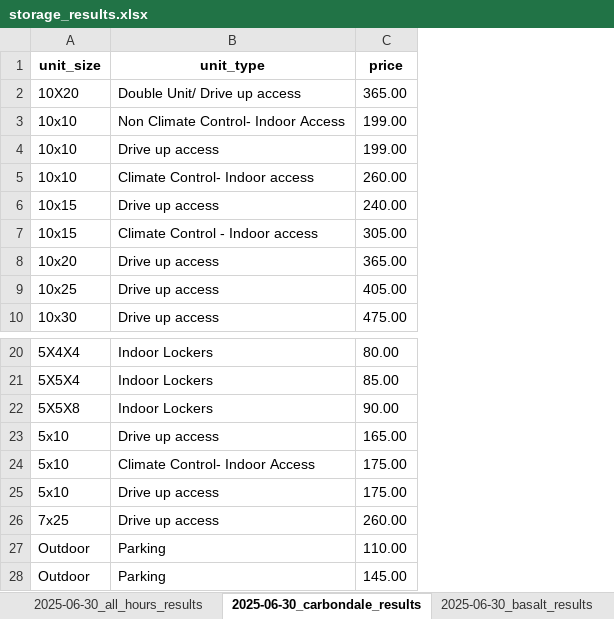
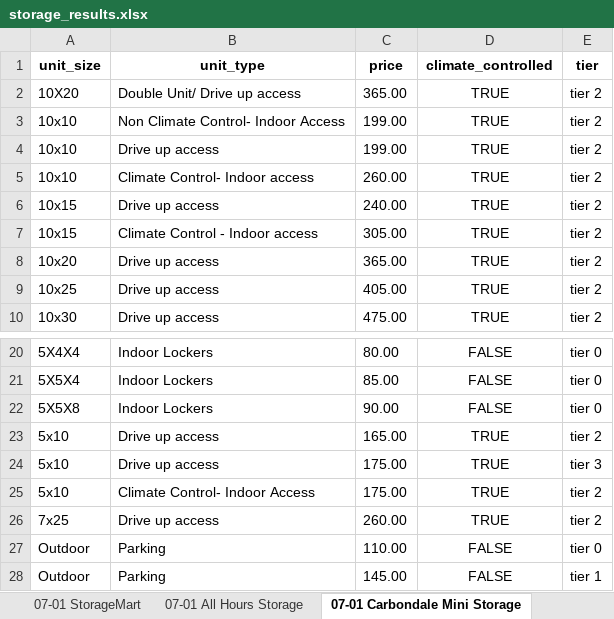
Before and after one commit to twdatascience/web-scraping-project, an Excel workbook: storage_results.xlsx, sheet 07-01 Carbondale Mini Storage, drawn as a sheet; only a part is shown, gaps mark what is left out; values as stored, in another font and other column widths than the file's, no borders; the diff names each change by its address in the sheet, - before the commit and + after, or states it on an @@ line.

```diff
--- a/storage_results.xlsx (sheet 07-01 Carbondale Mini Storage)
+++ b/storage_results.xlsx (sheet 07-01 Carbondale Mini Storage)
-sheet tab: 2025-06-30_all_hours_results
+sheet tab: 07-01 All Hours Storage
-sheet tab: 2025-06-30_carbondale_results
+sheet tab: 07-01 Carbondale Mini Storage
+column D (climate_controlled), rows 2-10: all TRUE; rows 20-23: FALSE | FALSE | FALSE | TRUE; rows 25-28: TRUE | TRUE | FALSE | FALSE
+column E (tier), rows 2-10: all tier 2; rows 20-23: tier 0 | tier 0 | tier 0 | tier 2; rows 25-28: tier 2 | tier 2 | tier 0 | tier 1
@@ row 25 moved to row 24: 5x10 @@
```
Also changed, not shown: sheet 07-01 Sopris Self Storage, sheet 07-01 StorageMart, sheet 07-01 StorQuest Self Storage, sheet 07-01 Basalt Mini Storage, sheet 07-01 All Hours Storage, other sheet tabs, 10 other files.
